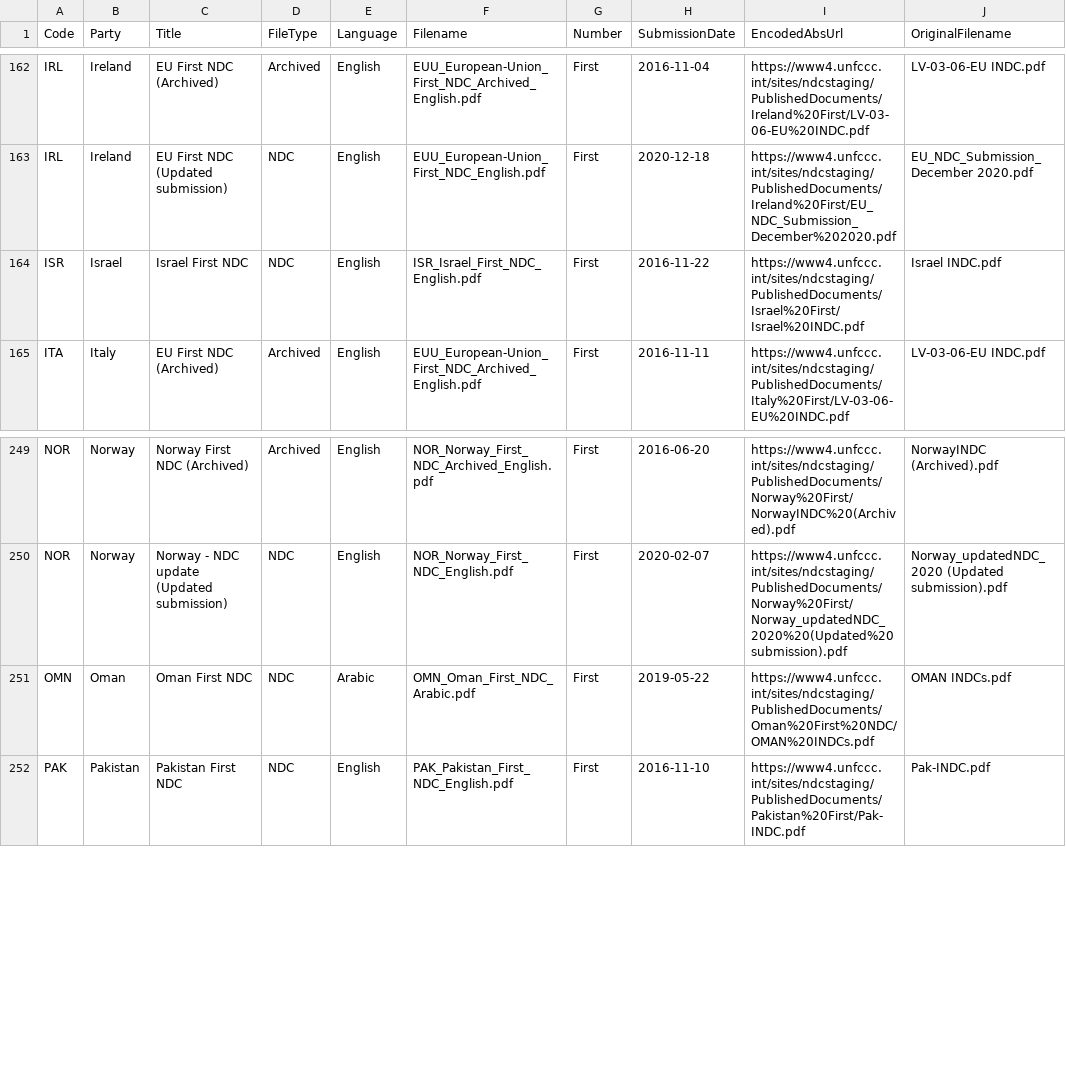
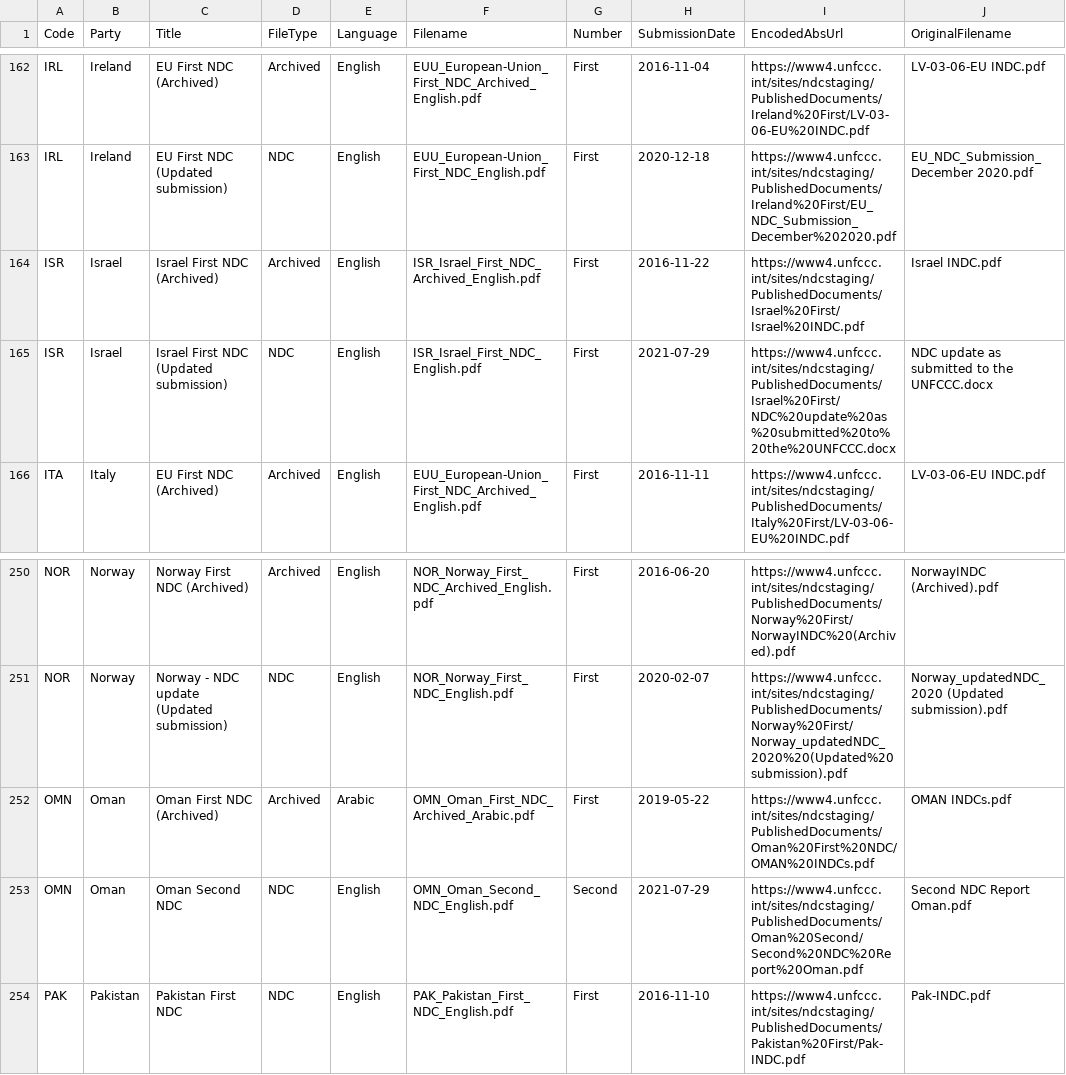
Before and after one commit to openclimatedata/ndcs, a CSV file: data/ndcs.csv, drawn as a sheet; only a part is shown, gaps mark what is left out.

Commit message:
2 rows changed
  Code: ISR
    Title: "Israel First NDC" => "Israel First NDC (Updated submission)"
    SubmissionDate: "2016-11-22" => "2021-07-29"
    EncodedAbsUrl: "https://www4.unfccc.int/sites/ndcstaging/PublishedDocuments/Israel%20First/Israel%20INDC.pdf" => "https://www4.unfccc.int/sites/ndcstaging/PublishedDocuments/Israel%20First/NDC%20update%20as%20submitted%20to%20the%20UNFCCC.docx"
    OriginalFilename: "Israel INDC.pdf" => "NDC update as submitted to the UNFCCC.docx"

  Code: OMN
    Title: "Oman First NDC" => "Oman Second NDC"
    Language: "Arabic" => "English"
    Filename: "OMN_Oman_First_NDC_Arabic.pdf" => "OMN_Oman_Second_NDC_English.pdf"
    Number: "First" => "Second"
    SubmissionDate: "2019-05-22" => "2021-07-29"
    EncodedAbsUrl: "https://www4.unfccc.int/sites/ndcstaging/PublishedDocuments/Oman%20First%20NDC/OMAN%20INDCs.pdf" => "https://www4.unfccc.int/sites/ndcstaging/PublishedDocuments/Oman%20Second/Second%20NDC%20Report%20Oman.pdf"
    OriginalFilename: "OMAN INDCs.pdf" => "Second NDC Report Oman.pdf"

```diff
--- a/data/ndcs.csv
+++ b/data/ndcs.csv
@@ -163,3 +163,4 @@ IRL,Ireland,EU First NDC (Archived),Archived,English,EUU_European-Union_First_ND
 IRL,Ireland,EU First NDC (Updated submission),NDC,English,EUU_European-Union_First_NDC_English.pdf,First,2020-12-18,https://www4.unfccc.int/sites/ndcstaging/PublishedDocuments/Ireland%20First/EU_NDC_Submission_December%202020.pdf,EU_NDC_Submission_December 2020.pdf
-ISR,Israel,Israel First NDC,NDC,English,ISR_Israel_First_NDC_English.pdf,First,2016-11-22,https://www4.unfccc.int/sites/ndcstaging/PublishedDocuments/Israel%20First/Israel%20INDC.pdf,Israel INDC.pdf
+ISR,Israel,Israel First NDC (Archived),Archived,English,ISR_Israel_First_NDC_Archived_English.pdf,First,2016-11-22,https://www4.unfccc.int/sites/ndcstaging/PublishedDocuments/Israel%20First/Israel%20INDC.pdf,Israel INDC.pdf
+ISR,Israel,Israel First NDC (Updated submission),NDC,English,ISR_Israel_First_NDC_English.pdf,First,2021-07-29,https://www4.unfccc.int/sites/ndcstaging/PublishedDocuments/Israel%20First/NDC%20update%20as%20submitted%20to%20the%20UNFCCC.docx,NDC update as submitted to the UNFCCC.docx
 ITA,Italy,EU First NDC (Archived),Archived,English,EUU_European-Union_First_NDC_Archived_English.pdf,First,2016-11-11,https://www4.unfccc.int/sites/ndcstaging/PublishedDocuments/Italy%20First/LV-03-06-EU%20INDC.pdf,LV-03-06-EU INDC.pdf
@@ -250,3 +251,4 @@ NOR,Norway,Norway First NDC (Archived),Archived,English,NOR_Norway_First_NDC_Arc
 NOR,Norway,Norway - NDC update (Updated submission),NDC,English,NOR_Norway_First_NDC_English.pdf,First,2020-02-07,https://www4.unfccc.int/sites/ndcstaging/PublishedDocuments/Norway%20First/Norway_updatedNDC_2020%20(Updated%20submission).pdf,Norway_updatedNDC_2020 (Updated submission).pdf
-OMN,Oman,Oman First NDC,NDC,Arabic,OMN_Oman_First_NDC_Arabic.pdf,First,2019-05-22,https://www4.unfccc.int/sites/ndcstaging/PublishedDocuments/Oman%20First%20NDC/OMAN%20INDCs.pdf,OMAN INDCs.pdf
+OMN,Oman,Oman First NDC (Archived),Archived,Arabic,OMN_Oman_First_NDC_Archived_Arabic.pdf,First,2019-05-22,https://www4.unfccc.int/sites/ndcstaging/PublishedDocuments/Oman%20First%20NDC/OMAN%20INDCs.pdf,OMAN INDCs.pdf
+OMN,Oman,Oman Second NDC,NDC,English,OMN_Oman_Second_NDC_English.pdf,Second,2021-07-29,https://www4.unfccc.int/sites/ndcstaging/PublishedDocuments/Oman%20Second/Second%20NDC%20Report%20Oman.pdf,Second NDC Report Oman.pdf
 PAK,Pakistan,Pakistan First NDC,NDC,English,PAK_Pakistan_First_NDC_English.pdf,First,2016-11-10,https://www4.unfccc.int/sites/ndcstaging/PublishedDocuments/Pakistan%20First/Pak-INDC.pdf,Pak-INDC.pdf
```
